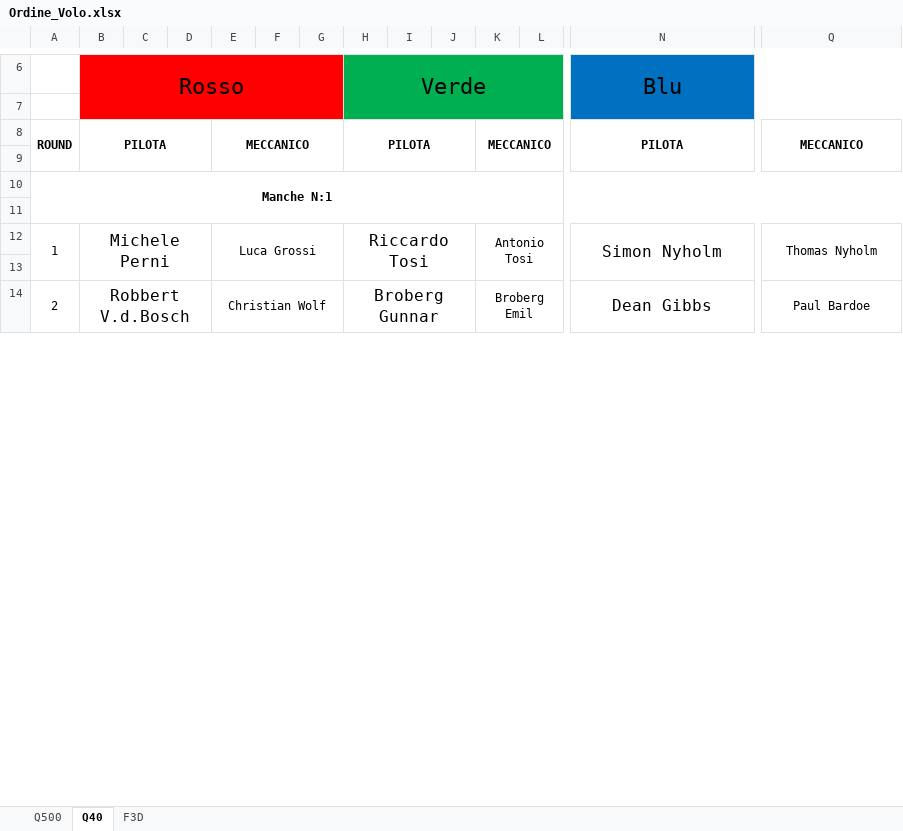
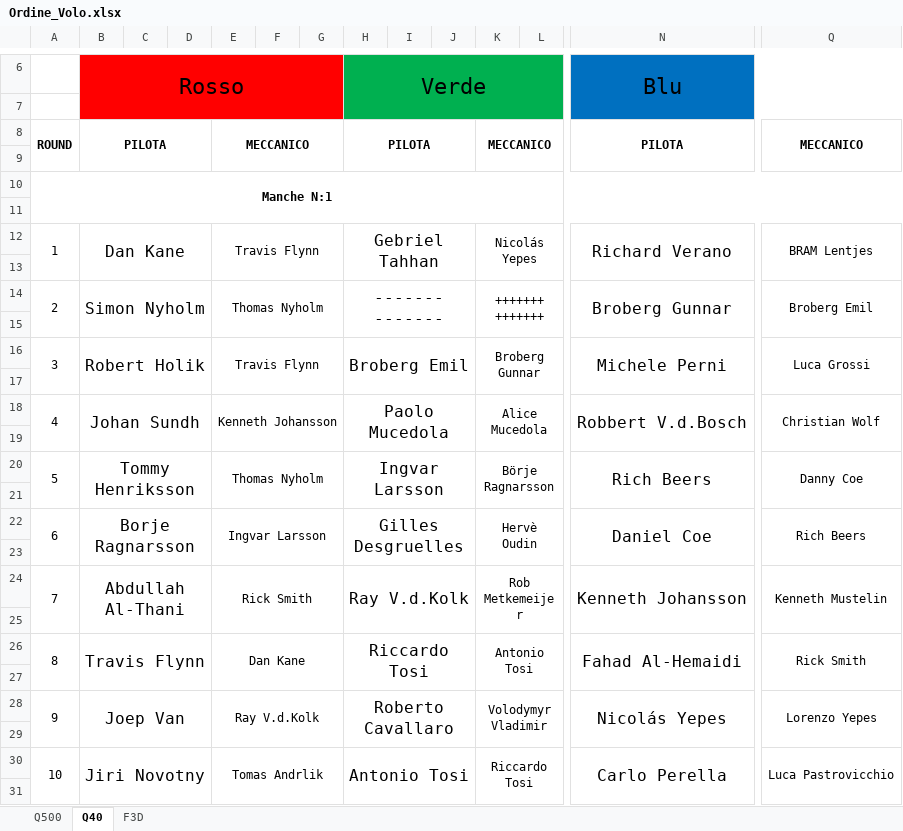
Before and after one commit to giachy96/Sistema_Pylon, an Excel workbook: Interfaccia Gara PC/Sistema_Interfaccia_Rev3-2024-04-09/Sistema_Interfaccia x FAI_ScartoFunzionante_2024-04-09/Ordine_Volo.xlsx, sheet Q40, drawn as a sheet; only a part is shown, gaps mark what is left out; values as stored, in another font and other column widths than the file's, no borders; removed rows and columns are numbered as before the commit, all else as after; rows hold the shown columns only; the diff covers the shown part only; the diff names each change by its address in the sheet, - before the commit and + after, or states it on an @@ line.

Commit message:
Scarto QUASI Funzionante
se ho un tempo minore con 1 taglio viene lasciato buono , scarto comunque il più alto

```diff
--- a/Interfaccia Gara PC/Sistema_Interfaccia_Rev3-2024-04-09/Sistema_Interfaccia x FAI_ScartoFunzionante_2024-04-09/Ordine_Volo.xlsx (sheet Q40)
+++ b/Interfaccia Gara PC/Sistema_Interfaccia_Rev3-2024-04-09/Sistema_Interfaccia x FAI_ScartoFunzionante_2024-04-09/Ordine_Volo.xlsx (sheet Q40)
-row 12: 1 | Michele Perni |  |  | Luca Grossi |  |  | Riccardo Tosi |  |  | Antonio Tosi |  | Simon Nyholm | Thomas Nyholm
+row 12: 1 | Dan Kane |  |  | Travis Flynn |  |  | Gebriel Tahhan |  |  | Nicolás Yepes |  | Richard Verano | BRAM Lentjes
+row 14: 2 | Simon Nyholm |  |  | Thomas Nyholm |  |  | ------- ------- |  |  | +++++++ +++++++ |  | Broberg Gunnar | Broberg Emil
-row 15: 2 | Robbert V.d.Bosch |  |  | Christian Wolf |  |  | Broberg Gunnar |  |  | Broberg Emil |  | Dean Gibbs | Paul Bardoe
+row 15: (empty)
-A14:A15 merged
-B14:D15 merged
-E14:G15 merged
-H14:J15 merged
-K14:M15 merged
-N14:P15 merged
-Q14:Q15 merged
+row 16: 3 | Robert Holik |  |  | Travis Flynn |  |  | Broberg Emil |  |  | Broberg Gunnar |  | Michele Perni | Luca Grossi
+row 17: (empty)
+row 18: 4 | Johan Sundh |  |  | Kenneth Johansson |  |  | Paolo Mucedola |  |  | Alice Mucedola |  | Robbert V.d.Bosch | Christian Wolf
+row 19: (empty)
+row 20: 5 | Tommy Henriksson |  |  | Thomas Nyholm |  |  | Ingvar Larsson |  |  | Börje Ragnarsson |  | Rich Beers | Danny Coe
+row 21: (empty)
+row 22: 6 | Borje Ragnarsson |  |  | Ingvar Larsson |  |  | Gilles Desgruelles |  |  | Hervè Oudin |  | Daniel Coe | Rich Beers
+row 23: (empty)
+row 24: 7 | Abdullah Al-Thani |  |  | Rick Smith |  |  | Ray V.d.Kolk |  |  | Rob Metkemeijer |  | Kenneth Johansson | Kenneth Mustelin
+row 25: (empty)
+row 26: 8 | Travis Flynn |  |  | Dan Kane |  |  | Riccardo Tosi |  |  | Antonio Tosi |  | Fahad Al-Hemaidi | Rick Smith
+row 27: (empty)
+row 28: 9 | Joep Van |  |  | Ray V.d.Kolk |  |  | Roberto Cavallaro |  |  | Volodymyr Vladimir |  | Nicolás Yepes | Lorenzo Yepes
+row 29: (empty)
+row 30: 10 | Jiri Novotny |  |  | Tomas Andrlik |  |  | Antonio Tosi |  |  | Riccardo Tosi |  | Carlo Perella | Luca Pastrovicchio
+row 31: (empty)
```
Also changed, not shown: 118 added rows, 3 removed rows, 21 edited cells and merged cells elsewhere in this sheet, sheet F3D, sheet Q500, Interfaccia Gara PC/Sistema_Interfaccia_Rev3-2024-04-09/Sistema_Interfaccia x FAI_ScartoFunzionante_2024-04-09/Sitema Interfaccia PC_Centrale_FAI_Rev4_2024-04-09.xlsm, Interfaccia Gara PC/Stravolgo l_interfaccia per la fai_/Sistema_Interfaccia x FAI Test Modena/Sitema Interfaccia PC_Centrale_FAI_Rev3I.xlsm, 2 other files.
